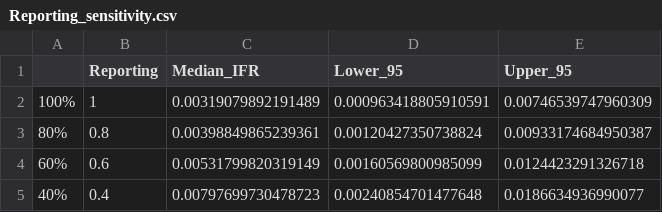
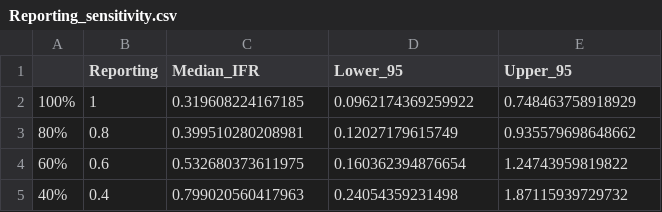
Before and after one commit to jmack14/Estimating_the_IFR_of_zoonotic_AIVs_with_pandemic_potential, a CSV file: Output/Reporting_sensitivity.csv, drawn as a sheet.

Commit message:
Add files via upload

```diff
--- a/Output/Reporting_sensitivity.csv
+++ b/Output/Reporting_sensitivity.csv
@@ -1,5 +1,5 @@
 "","Reporting","Median_IFR","Lower_95","Upper_95"
-"100%",1,0.00319079892191489,0.000963418805910591,0.00746539747960309
-"80%",0.8,0.00398849865239361,0.00120427350738824,0.00933174684950387
-"60%",0.6,0.00531799820319149,0.00160569800985099,0.0124423291326718
-"40%",0.4,0.00797699730478723,0.00240854701477648,0.0186634936990077
+"100%",1,0.319608224167185,0.0962174369259922,0.748463758918929
+"80%",0.8,0.399510280208981,0.12027179615749,0.935579698648662
+"60%",0.6,0.532680373611975,0.160362394876654,1.24743959819822
+"40%",0.4,0.799020560417963,0.24054359231498,1.87115939729732
```
